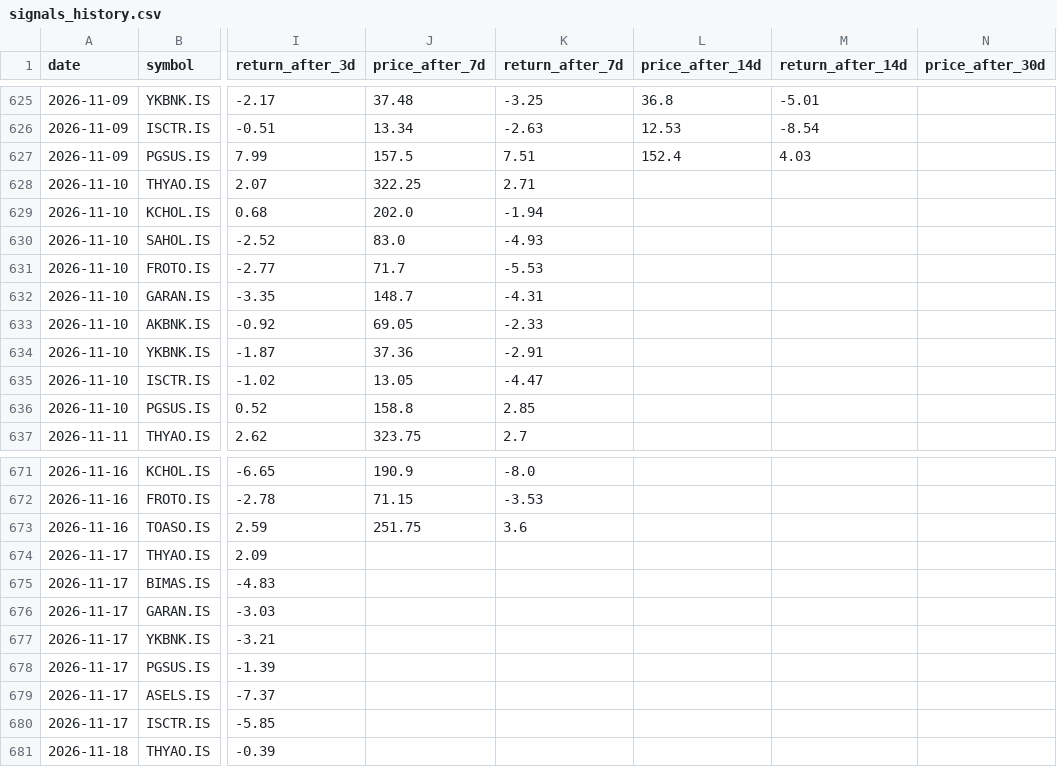
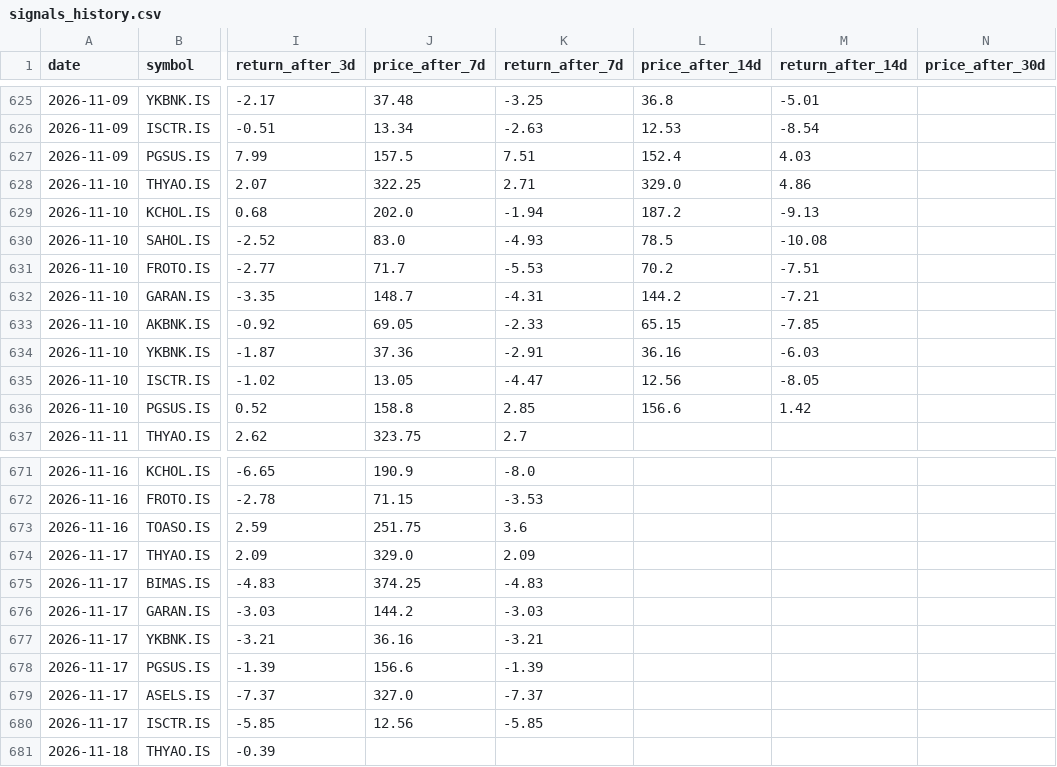
Before and after one commit to semreerol/BistTraderBot, a CSV file: data/signals_history.csv, drawn as a sheet; only a part is shown, gaps mark what is left out; the diff covers the shown part only; the diff names each change by its address in the sheet, - before the commit and + after, or states it on an @@ line.

```diff
--- a/data/signals_history.csv
+++ b/data/signals_history.csv
-L628 (price_after_14d): (empty)
+L628 (price_after_14d): 329.0
-M628 (return_after_14d): (empty)
+M628 (return_after_14d): 4.86
-L629 (price_after_14d): (empty)
+L629 (price_after_14d): 187.2
-M629 (return_after_14d): (empty)
+M629 (return_after_14d): -9.13
-L630 (price_after_14d): (empty)
+L630 (price_after_14d): 78.5
-M630 (return_after_14d): (empty)
+M630 (return_after_14d): -10.08
-L631 (price_after_14d): (empty)
+L631 (price_after_14d): 70.2
-M631 (return_after_14d): (empty)
+M631 (return_after_14d): -7.51
-L632 (price_after_14d): (empty)
+L632 (price_after_14d): 144.2
-M632 (return_after_14d): (empty)
+M632 (return_after_14d): -7.21
-L633 (price_after_14d): (empty)
+L633 (price_after_14d): 65.15
-M633 (return_after_14d): (empty)
+M633 (return_after_14d): -7.85
-L634 (price_after_14d): (empty)
+L634 (price_after_14d): 36.16
-M634 (return_after_14d): (empty)
+M634 (return_after_14d): -6.03
-L635 (price_after_14d): (empty)
+L635 (price_after_14d): 12.56
-M635 (return_after_14d): (empty)
+M635 (return_after_14d): -8.05
-L636 (price_after_14d): (empty)
+L636 (price_after_14d): 156.6
-M636 (return_after_14d): (empty)
+M636 (return_after_14d): 1.42
-J674 (price_after_7d): (empty)
+J674 (price_after_7d): 329.0
-K674 (return_after_7d): (empty)
+K674 (return_after_7d): 2.09
-J675 (price_after_7d): (empty)
+J675 (price_after_7d): 374.25
-K675 (return_after_7d): (empty)
+K675 (return_after_7d): -4.83
-J676 (price_after_7d): (empty)
+J676 (price_after_7d): 144.2
-K676 (return_after_7d): (empty)
+K676 (return_after_7d): -3.03
-J677 (price_after_7d): (empty)
+J677 (price_after_7d): 36.16
-K677 (return_after_7d): (empty)
+K677 (return_after_7d): -3.21
-J678 (price_after_7d): (empty)
+J678 (price_after_7d): 156.6
-K678 (return_after_7d): (empty)
+K678 (return_after_7d): -1.39
-J679 (price_after_7d): (empty)
+J679 (price_after_7d): 327.0
-K679 (return_after_7d): (empty)
+K679 (return_after_7d): -7.37
-J680 (price_after_7d): (empty)
+J680 (price_after_7d): 12.56
-K680 (return_after_7d): (empty)
+K680 (return_after_7d): -5.85
```
Also changed, not shown: 1 added row elsewhere in this file.
